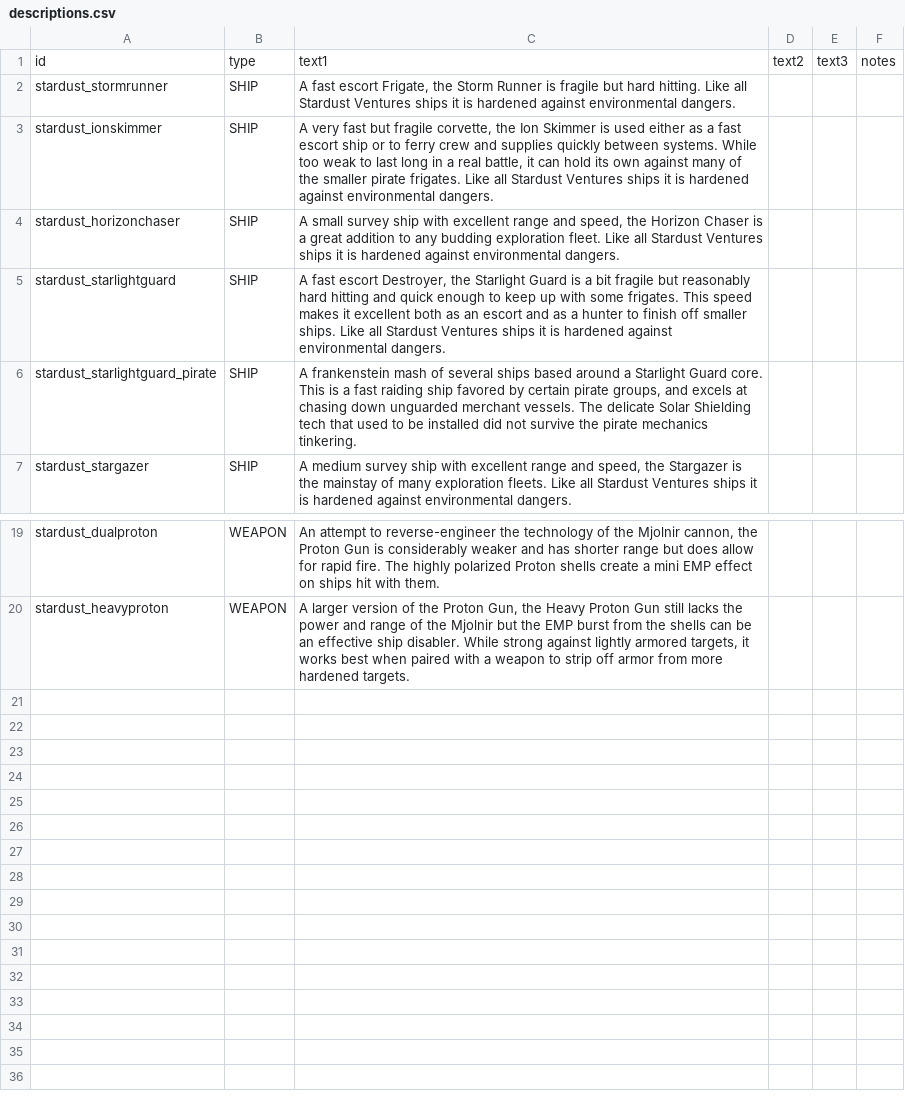
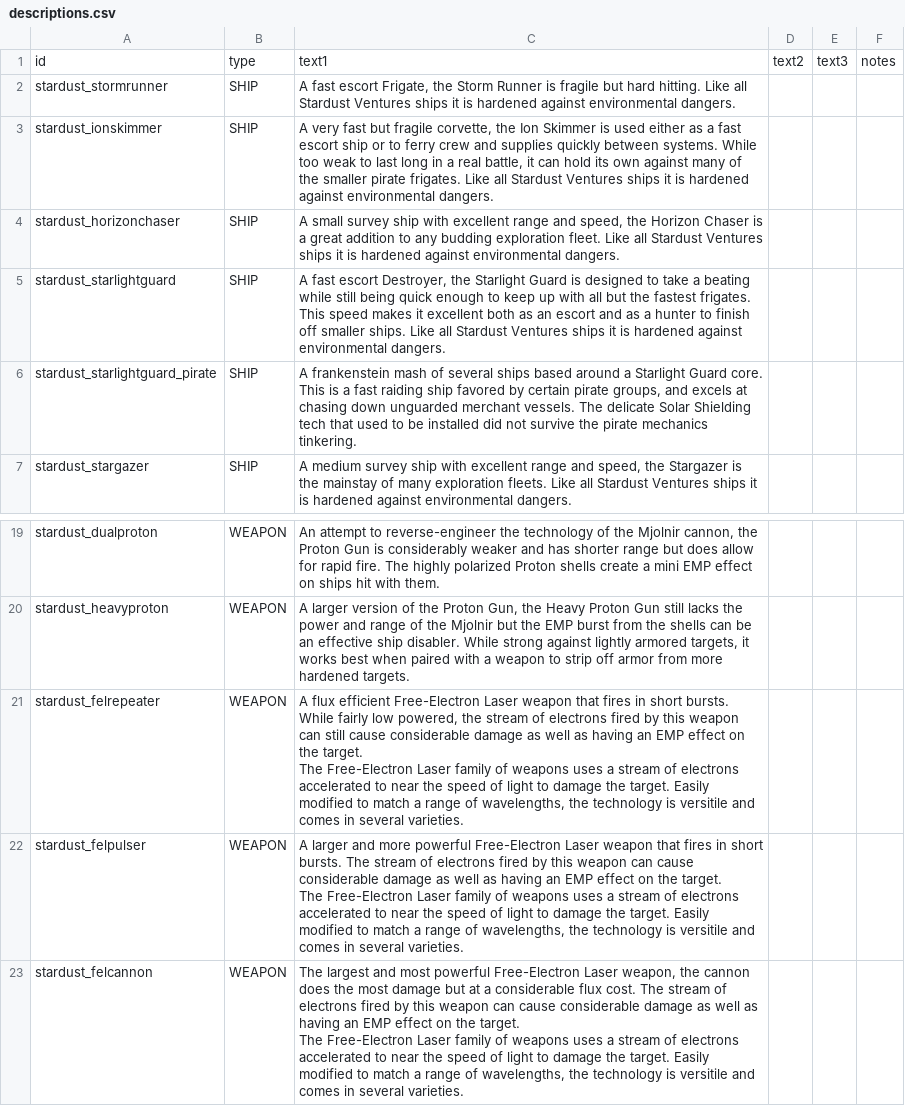
Before and after one commit to Mephansteras/Stardust_Ventures, a CSV file: Stardust Ventures/data/strings/descriptions.csv, drawn as a sheet; only a part is shown, gaps mark what is left out.

```diff
--- a/Stardust Ventures/data/strings/descriptions.csv
+++ b/Stardust Ventures/data/strings/descriptions.csv
@@ -4,3 +4,3 @@ stardust_ionskimmer,SHIP,"A very fast but fragile corvette, the Ion Skimmer is u
 stardust_horizonchaser,SHIP,"A small survey ship with excellent range and speed, the Horizon Chaser is a great addition to any budding exploration fleet. Like all Stardust Ventures ships it is hardened against environmental dangers.",,,
-stardust_starlightguard,SHIP,"A fast escort Destroyer, the Starlight Guard is a bit fragile but reasonably hard hitting and quick enough to keep up with some frigates. This speed makes it excellent both as an escort and as a hunter to finish off smaller ships. Like all Stardust Ventures ships it is hardened against environmental dangers.",,,
+stardust_starlightguard,SHIP,"A fast escort Destroyer, the Starlight Guard is designed to take a beating while still being quick enough to keep up with all but the fastest frigates. This speed makes it excellent both as an escort and as a hunter to finish off smaller ships. Like all Stardust Ventures ships it is hardened against environmental dangers.",,,
 stardust_starlightguard_pirate,SHIP,"A frankenstein mash of several ships based around a Starlight Guard core. This is a fast raiding ship favored by certain pirate groups, and excels at chasing down unguarded merchant vessels. The delicate Solar Shielding tech that used to be installed did not survive the pirate mechanics tinkering.",,,
@@ -20 +20,7 @@ stardust_dualproton,WEAPON,"An attempt to reverse-engineer the technology of the
 stardust_heavyproton,WEAPON,"A larger version of the Proton Gun, the Heavy Proton Gun still lacks the power and range of the Mjolnir but the EMP burst from the shells can be an effective ship disabler. While strong against lightly armored targets, it works best when paired with a weapon to strip off armor from more hardened targets.",,,
+stardust_felrepeater,WEAPON,"A flux efficient Free-Electron Laser weapon that fires in short bursts. While fairly low powered, the stream of electrons fired by this weapon can still cause considerable damage as well as having an EMP effect on the target.
+The Free-Electron Laser family of weapons uses a stream of electrons accelerated to near the speed of light to damage the target. Easily modified to match a range of wavelengths, the technology is versitile and comes in several varieties. ",,,
+stardust_felpulser,WEAPON,"A larger and more powerful Free-Electron Laser weapon that fires in short bursts. The stream of electrons fired by this weapon can cause considerable damage as well as having an EMP effect on the target.
+The Free-Electron Laser family of weapons uses a stream of electrons accelerated to near the speed of light to damage the target. Easily modified to match a range of wavelengths, the technology is versitile and comes in several varieties. ",,,
+stardust_felcannon,WEAPON,"The largest and most powerful Free-Electron Laser weapon, the cannon does the most damage but at a considerable flux cost. The stream of electrons fired by this weapon can cause considerable damage as well as having an EMP effect on the target.
+The Free-Electron Laser family of weapons uses a stream of electrons accelerated to near the speed of light to damage the target. Easily modified to match a range of wavelengths, the technology is versitile and comes in several varieties. ",,,
```
Also changed, not shown: Stardust Ventures/data/hulls/ship_data.csv, Stardust Ventures/data/weapons/weapon_data.csv, 54 other files.
